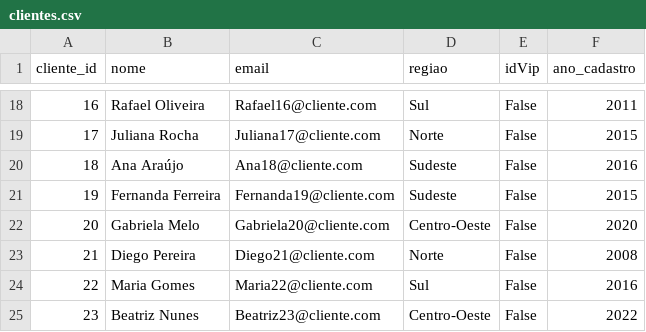
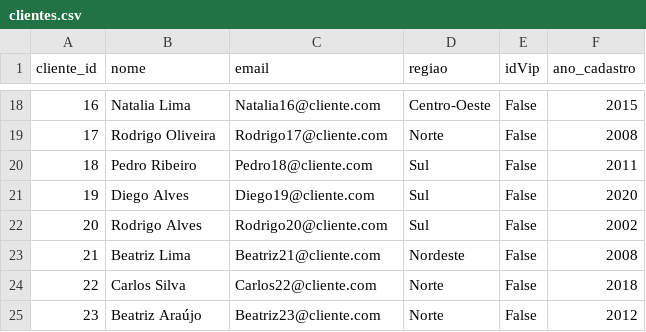
Before and after one commit to PedroSCY/ETL_desafio_DIO, a CSV file: data/clientes.csv, drawn as a sheet; only a part is shown, gaps mark what is left out; the diff covers the shown part only.

```diff
--- a/data/clientes.csv
+++ b/data/clientes.csv
@@ -18,8 +18,8 @@ cliente_id,nome,email,regiao,idVip,ano_cadastro
-16,Rafael Oliveira,Rafael16@cliente.com,Sul,False,2011
-17,Juliana Rocha,Juliana17@cliente.com,Norte,False,2015
-18,Ana Araújo,Ana18@cliente.com,Sudeste,False,2016
-19,Fernanda Ferreira,Fernanda19@cliente.com,Sudeste,False,2015
-20,Gabriela Melo,Gabriela20@cliente.com,Centro-Oeste,False,2020
-21,Diego Pereira,Diego21@cliente.com,Norte,False,2008
-22,  Maria Gomes  ,Maria22@cliente.com,Sul,False,2016
-23,Beatriz Nunes,Beatriz23@cliente.com,Centro-Oeste,False,2022
+16,Natalia Lima,Natalia16@cliente.com,Centro-Oeste,False,2015
+17,Rodrigo Oliveira,Rodrigo17@cliente.com,Norte,False,2008
+18,Pedro Ribeiro,Pedro18@cliente.com,Sul,False,2011
+19,Diego Alves,Diego19@cliente.com,Sul,False,2020
+20,Rodrigo Alves,Rodrigo20@cliente.com,Sul,False,2002
+21,Beatriz Lima,Beatriz21@cliente.com,Nordeste,False,2008
+22,Carlos Silva,Carlos22@cliente.com,Norte,False,2018
+23,  Beatriz Araújo  ,Beatriz23@cliente.com,Norte,False,2012
```
Also changed, not shown: 171 edited cells elsewhere in this file, data/produtos.csv, 2 other files.
